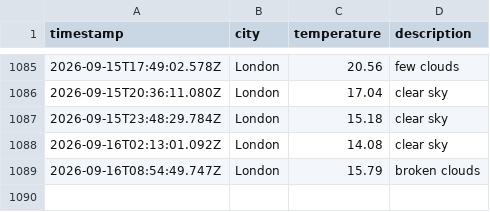
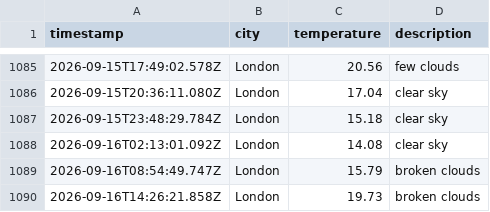
Before and after one commit to beata-dan/Weather-app-js, a CSV file: data/weather_log.csv, drawn as a sheet; only a part is shown, gaps mark what is left out; the diff names each change by its address in the sheet, - before the commit and + after, or states it on an @@ line.

```diff
--- a/data/weather_log.csv
+++ b/data/weather_log.csv
+row 1090: 2026-09-16T14:26:21.858Z | London | 19.73 | broken clouds
```
Also changed, not shown: 1 other file.
